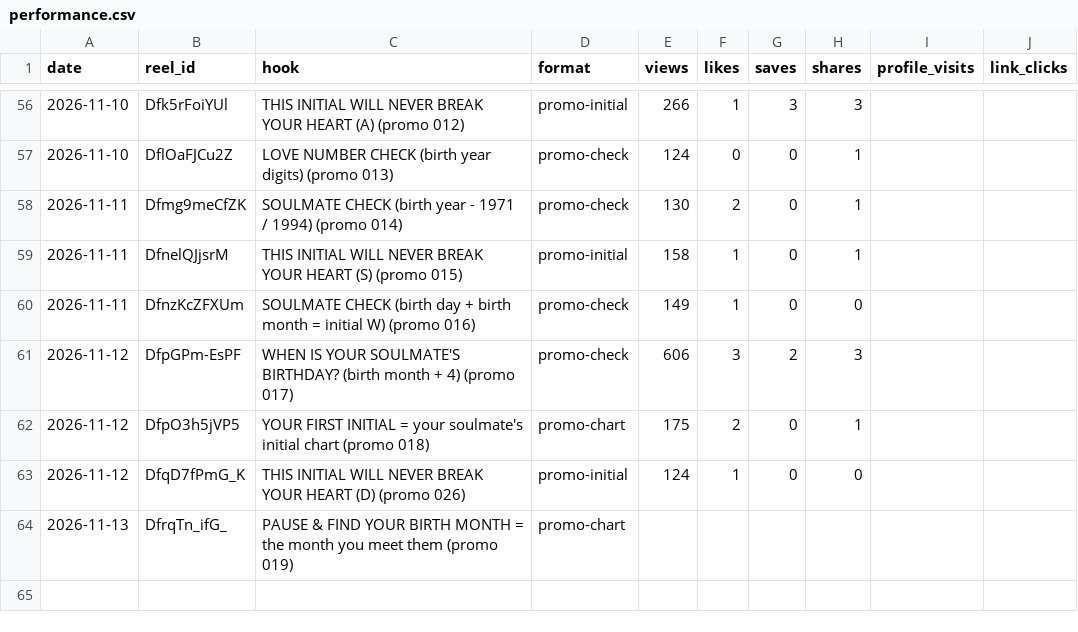
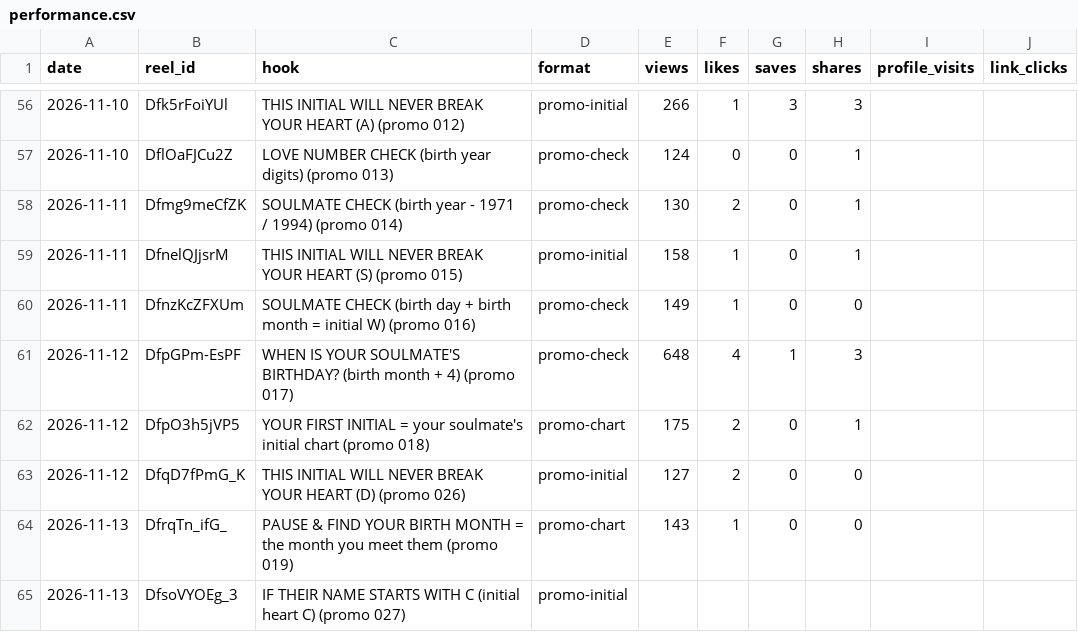
Before and after one commit to newnagiajnala-dotcom/soulmatesigns-system, a CSV file: data/performance.csv, drawn as a sheet; only a part is shown, gaps mark what is left out.

```diff
--- a/data/performance.csv
+++ b/data/performance.csv
@@ -60,5 +60,6 @@ date,reel_id,hook,format,views,likes,saves,shares,profile_visits,link_clicks
 2026-11-11,DfnzKcZFXUm,SOULMATE CHECK (birth day + birth month = initial W) (promo 016),promo-check,149,1,0,0,,
-2026-11-12,DfpGPm-EsPF,WHEN IS YOUR SOULMATE'S BIRTHDAY? (birth month + 4) (promo 017),promo-check,606,3,2,3,,
+2026-11-12,DfpGPm-EsPF,WHEN IS YOUR SOULMATE'S BIRTHDAY? (birth month + 4) (promo 017),promo-check,648,4,1,3,,
 2026-11-12,DfpO3h5jVP5,YOUR FIRST INITIAL = your soulmate's initial chart (promo 018),promo-chart,175,2,0,1,,
-2026-11-12,DfqD7fPmG_K,THIS INITIAL WILL NEVER BREAK YOUR HEART (D) (promo 026),promo-initial,124,1,0,0,,
-2026-11-13,DfrqTn_ifG_,PAUSE & FIND YOUR BIRTH MONTH = the month you meet them (promo 019),promo-chart,,,,,,
+2026-11-12,DfqD7fPmG_K,THIS INITIAL WILL NEVER BREAK YOUR HEART (D) (promo 026),promo-initial,127,2,0,0,,
+2026-11-13,DfrqTn_ifG_,PAUSE & FIND YOUR BIRTH MONTH = the month you meet them (promo 019),promo-chart,143,1,0,0,,
+2026-11-13,DfsoVYOEg_3,IF THEIR NAME STARTS WITH C (initial heart C) (promo 027),promo-initial,,,,,,
```
Also changed, not shown: data/audio.csv, data/retention.csv, 3 other files.
